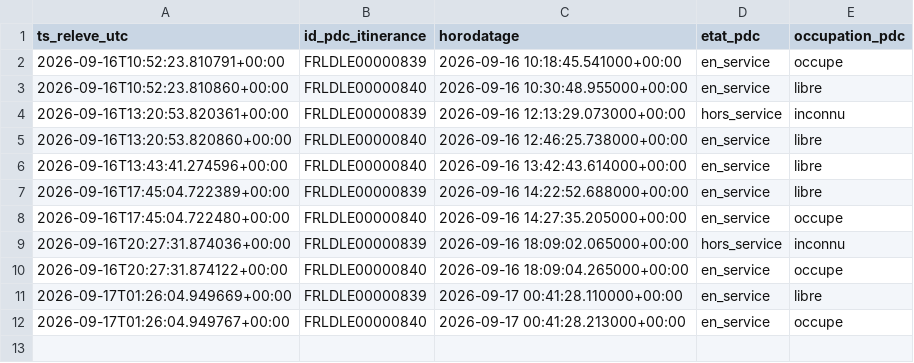
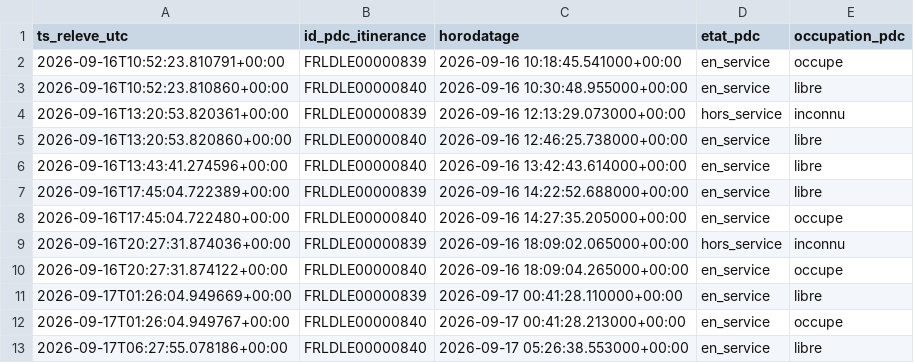
Before and after one commit to thi-cros/irve-lidl-occupation, a CSV file: historique_occupation.csv, drawn as a sheet; the diff names each change by its address in the sheet, - before the commit and + after, or states it on an @@ line.

```diff
--- a/historique_occupation.csv
+++ b/historique_occupation.csv
+row 13: 2026-09-17T06:27:55.078186+00:00 | FRLDLE00000840 | 2026-09-17 05:26:38.553000+00:00 | en_service | libre
```
